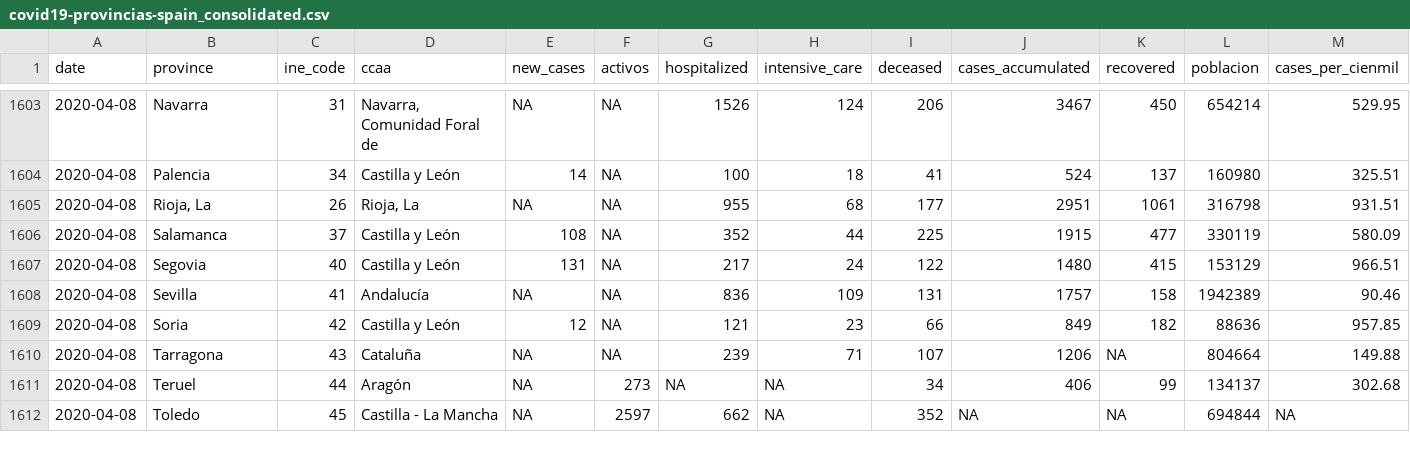
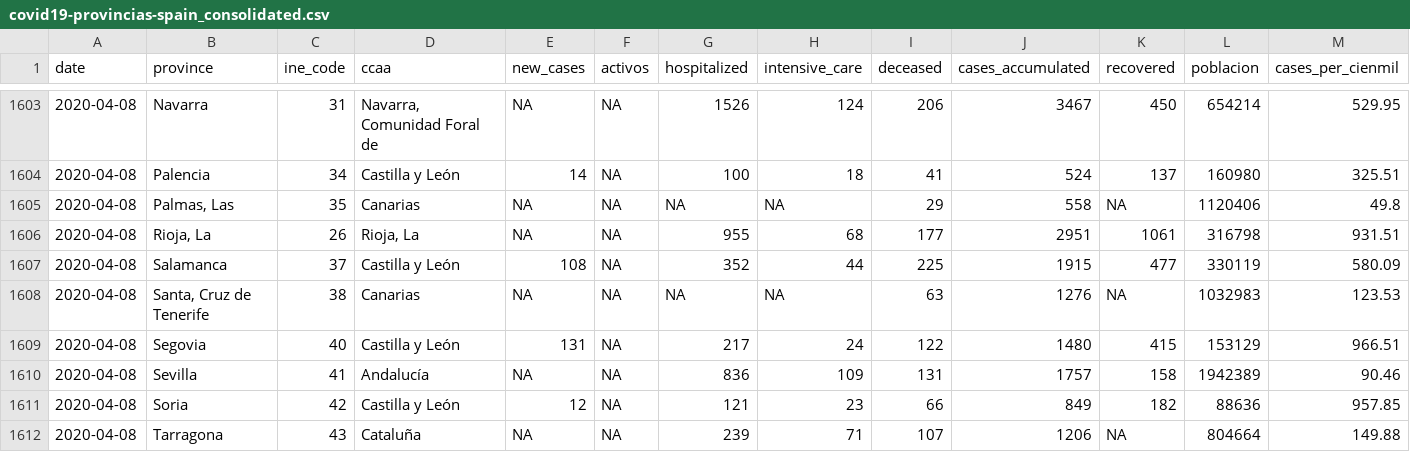
Before and after one commit to numeroteca/covid19, a CSV file: data/output/spain/covid19-provincias-spain_consolidated.csv, drawn as a sheet; only a part is shown, gaps mark what is left out; the shorter side is filled out with more unchanged rows; rows hold the shown columns only; the diff names each change by its address in the sheet, - before the commit and + after, or states it on an @@ line.

```diff
--- a/data/output/spain/covid19-provincias-spain_consolidated.csv
+++ b/data/output/spain/covid19-provincias-spain_consolidated.csv
+row 1605: 2020-04-08 | Palmas, Las | 35 | Canarias | NA | NA | NA | NA | 29 | 558 | NA | 1120406 | 49.8
+row 1608: 2020-04-08 | Santa, Cruz de Tenerife | 38 | Canarias | NA | NA | NA | NA | 63 | 1276 | NA | 1032983 | 123.53
```
Also changed, not shown: data/original/spain/covid19_spain_provincias.csv, 24 other files.
